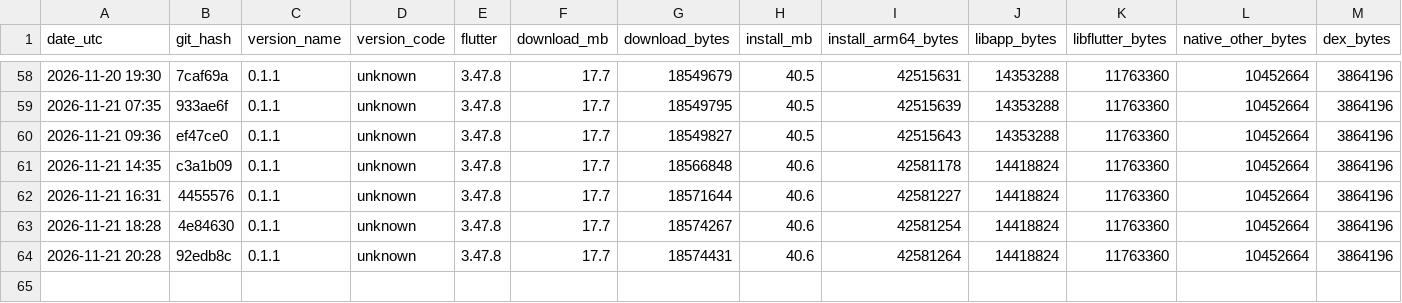
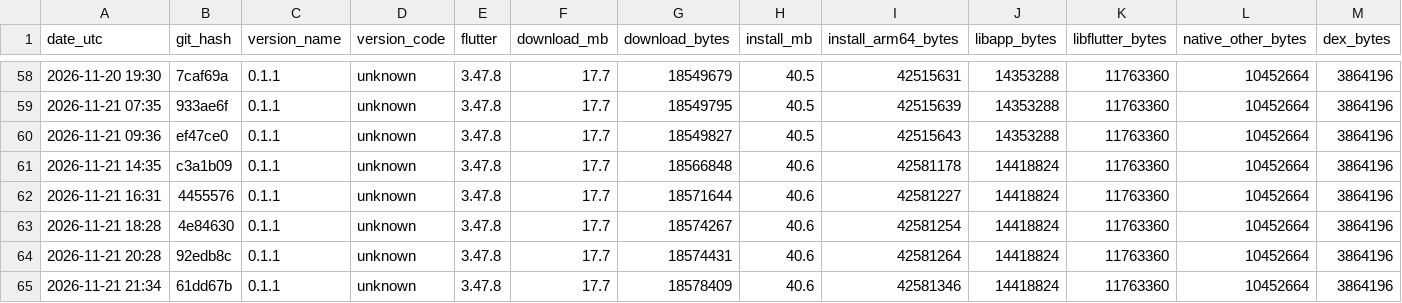
Before and after one commit to guettli/sharedinbox, a TSV file: android-app-size.tsv, drawn as a sheet; only a part is shown, gaps mark what is left out; rows hold the shown columns only; the diff names each change by its address in the sheet, - before the commit and + after, or states it on an @@ line.

```diff
--- a/android-app-size.tsv
+++ b/android-app-size.tsv
+row 65: 2026-11-21 21:34 | 61dd67b | 0.1.1 | unknown | 3.47.8 | 17.7 | 18578409 | 40.6 | 42581346 | 14418824 | 11763360 | 10452664 | 3864196
```
